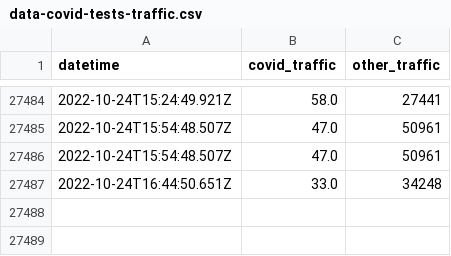
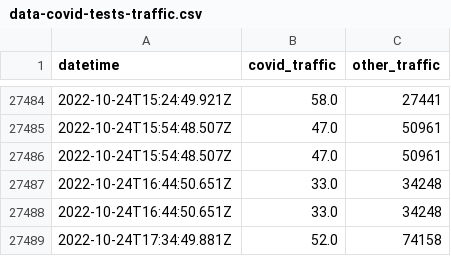
Before and after one commit to nickhand/covid-tests-traffic, a CSV file: processed/data-covid-tests-traffic.csv, drawn as a sheet; only a part is shown, gaps mark what is left out; the diff names each change by its address in the sheet, - before the commit and + after, or states it on an @@ line.

```diff
--- a/processed/data-covid-tests-traffic.csv
+++ b/processed/data-covid-tests-traffic.csv
+row 27488: 2022-10-24T16:44:50.651Z | 33.0 | 34248
+row 27489: 2022-10-24T17:34:49.881Z | 52.0 | 74158
```
Also changed, not shown: 1 other file.
